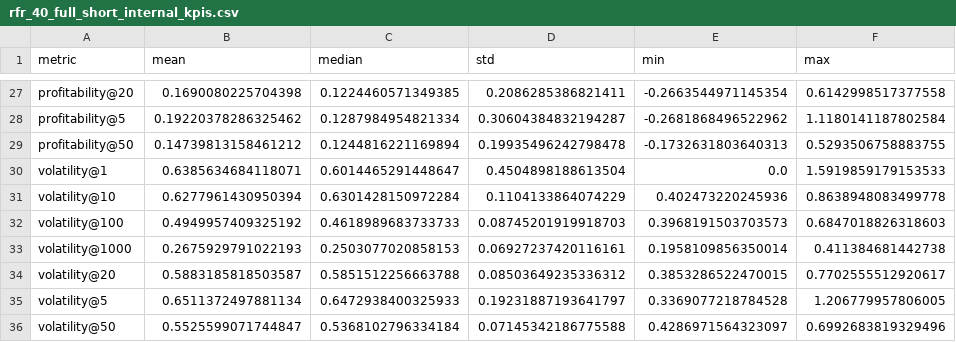
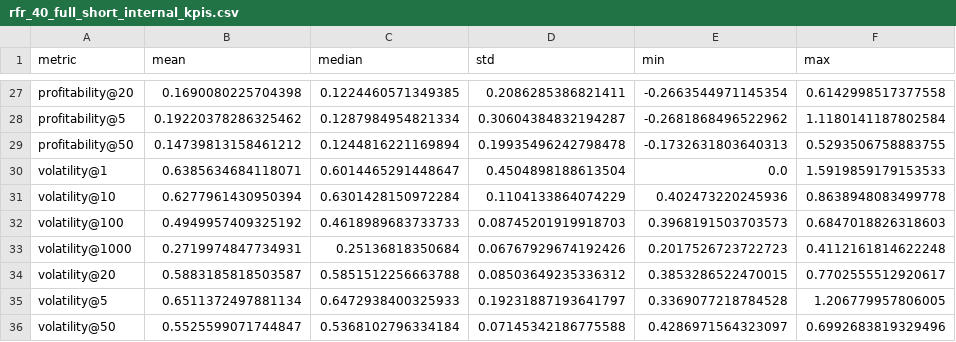
Before and after one commit to serval-uni-lu/counterfactualFAR, a CSV file: stats/rfr_40_full_short_internal_kpis.csv, drawn as a sheet; only a part is shown, gaps mark what is left out; the diff covers the shown part only.

```diff
--- a/stats/rfr_40_full_short_internal_kpis.csv
+++ b/stats/rfr_40_full_short_internal_kpis.csv
@@ -32,3 +32,3 @@ volatility@10,0.6277961430950394,0.6301428150972284,0.1104133864074229,0.4024732
 volatility@100,0.4949957409325192,0.4618989683733733,0.08745201919918703,0.3968191503703573,0.6847018826318603
-volatility@1000,0.2675929791022193,0.2503077020858153,0.06927237420116161,0.1958109856350014,0.411384681442738
+volatility@1000,0.2719974847734931,0.25136818350684,0.06767929674192426,0.2017526723722723,0.4112161814622248
 volatility@20,0.5883185818503587,0.5851512256663788,0.08503649235336312,0.3853286522470015,0.7702555512920617
```
Also changed, not shown: 34 edited cells elsewhere in this file, stats/mlp_64,32,16_full_short.csv, stats/mlp_64,32,16_full_short_exp1_2019-08-01_to_2021-02-26.csv, 41 other files.
